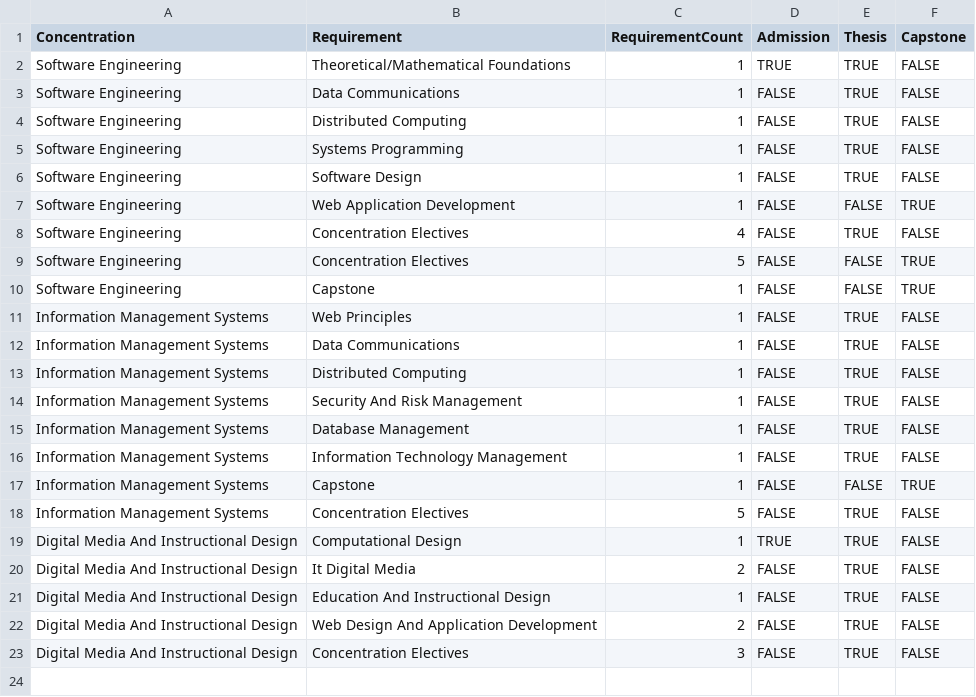
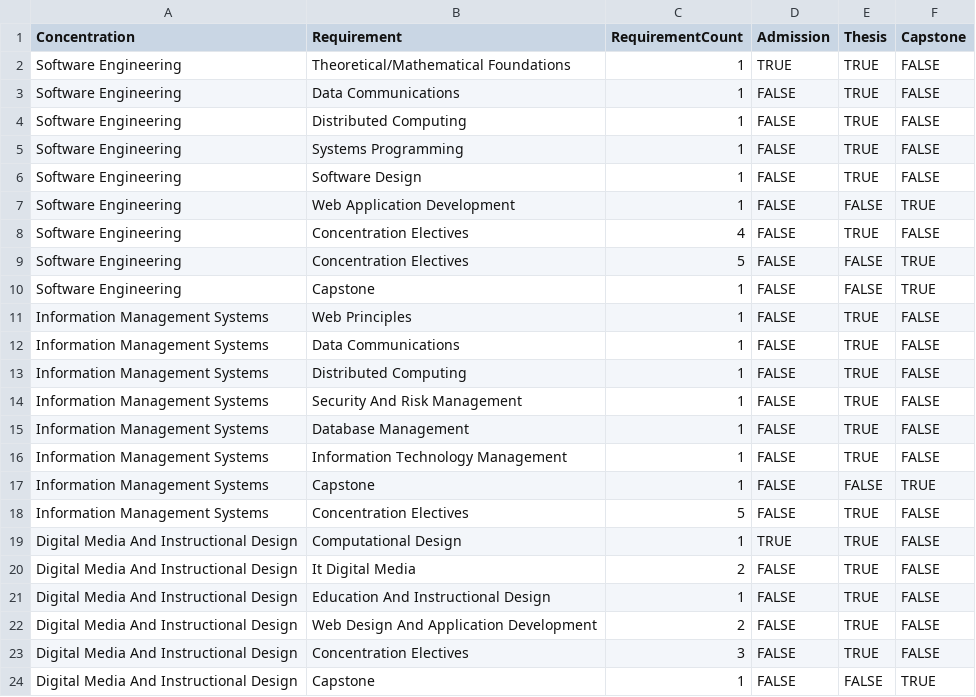
Before and after one commit to beebha/Thesis, a CSV file: DataScraping/output/detailed_course_requirements_20140706_150436.csv, drawn as a sheet.

Commit message:
Data Scraping for new courses

```diff
--- a/DataScraping/output/detailed_course_requirements_20140706_150436.csv
+++ b/DataScraping/output/detailed_course_requirements_20140706_150436.csv
@@ -23 +23,2 @@ Digital Media And Instructional Design,Web Design And Application Development,2,
 Digital Media And Instructional Design,Concentration Electives,3,FALSE,TRUE,FALSE
+Digital Media And Instructional Design,Capstone,1,FALSE,FALSE,TRUE
```
Also changed, not shown: 1 other file.
